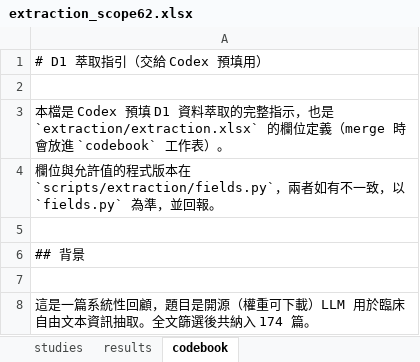
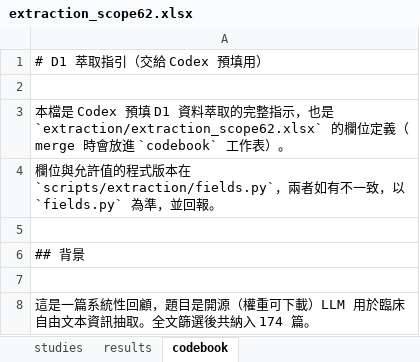
Before and after one commit to s6663296/open-llm-clinical-ie-review, an Excel workbook: extraction/extraction_scope62.xlsx, sheet codebook, drawn as a sheet; only a part is shown; values as stored, in another font and other column widths than the file's, no borders; the diff names each change by its address in the sheet, - before the commit and + after, or states it on an @@ line.

```diff
--- a/extraction/extraction_scope62.xlsx (sheet codebook)
+++ b/extraction/extraction_scope62.xlsx (sheet codebook)
-A3: …，也是 `extraction/extraction.xlsx` 的欄位定…
+A3: …，也是 `extraction/extraction_scope62.xlsx` 的欄位定…
```
Also changed, not shown: sheet results, sheet studies, 54 other files.
